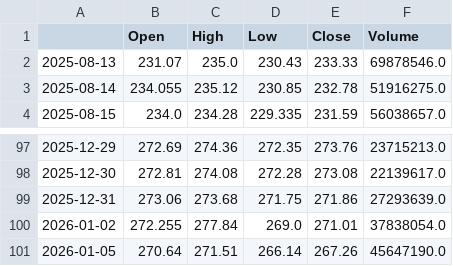
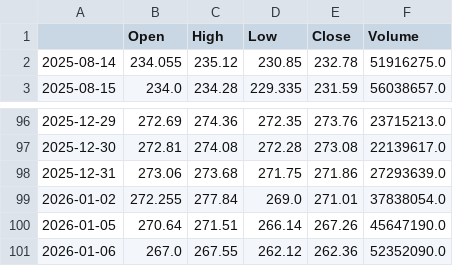
Before and after one commit to lakshya-aga/finagent, a CSV file: agents_first_project/AAPL_last_year.csv, drawn as a sheet; only a part is shown, gaps mark what is left out; removed rows and columns are numbered as before the commit, all else as after; the diff names each change by its address in the sheet, - before the commit and + after, or states it on an @@ line.

```diff
--- a/agents_first_project/AAPL_last_year.csv
+++ b/agents_first_project/AAPL_last_year.csv
-row 2: 2025-08-13 | 231.07 | 235.0 | 230.43 | 233.33 | 69878546.0
+row 101: 2026-01-06 | 267.0 | 267.55 | 262.12 | 262.36 | 52352090.0
```
Also changed, not shown: agents_first_project/GOOGL_last_year.csv, 12 other files.
